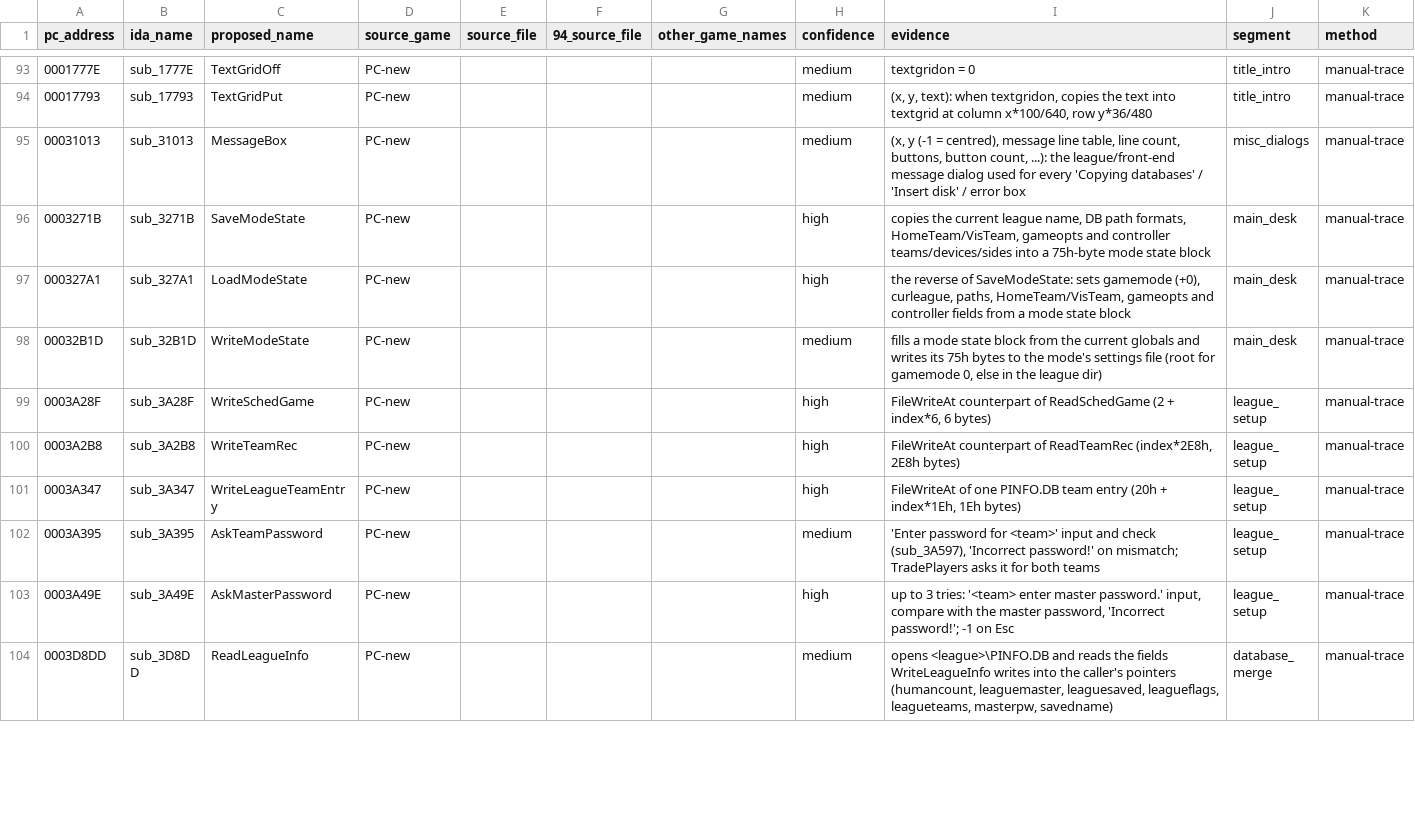
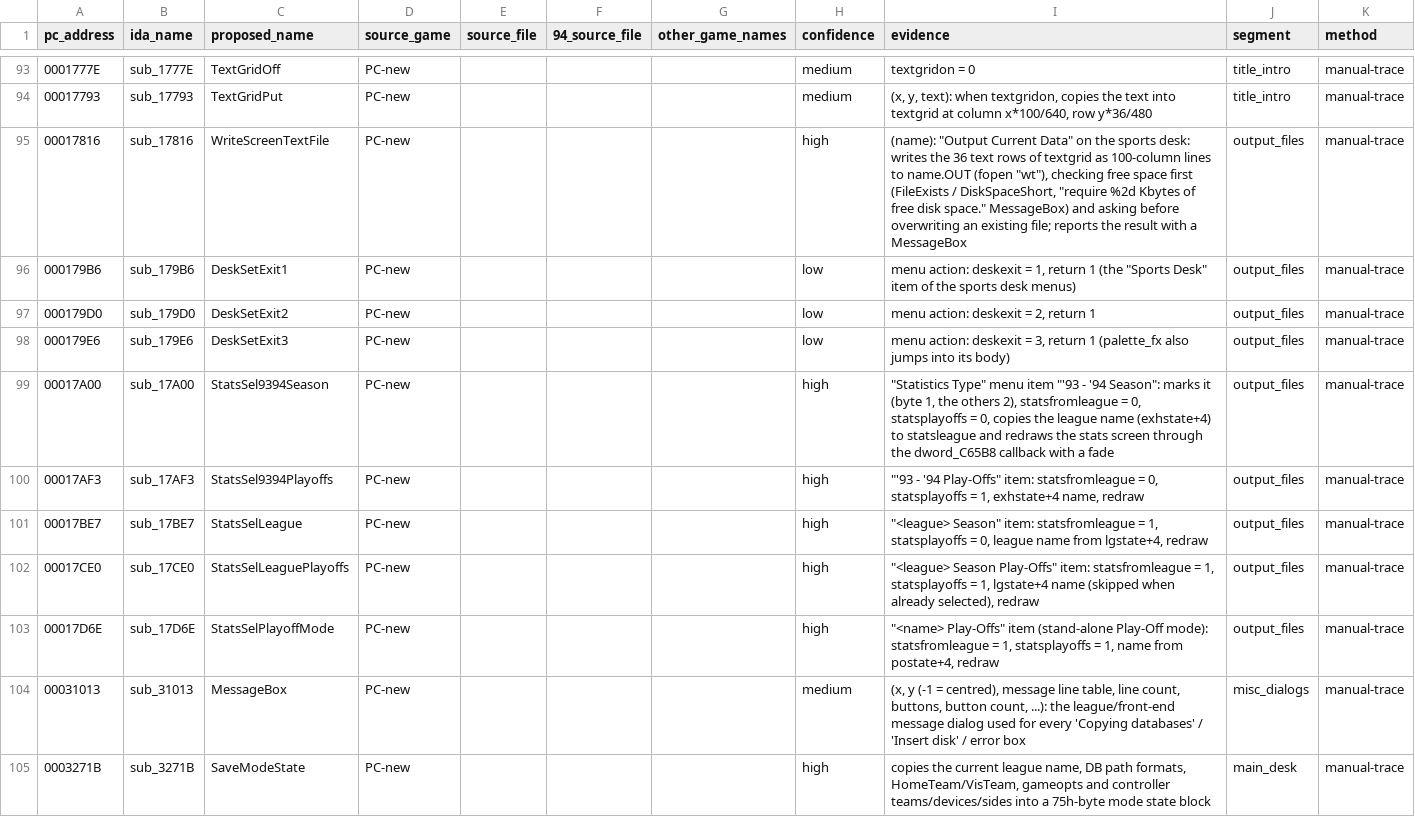
Before and after one commit to abdulahmad/NHL95PC, a CSV file: tools/manual_names.csv, drawn as a sheet; only a part is shown, gaps mark what is left out; the shorter side is filled out with more unchanged rows.

Commit message:
output_files: .OUT screen-text writer, Statistics Type menu actions, desk exit items

```diff
--- a/tools/manual_names.csv
+++ b/tools/manual_names.csv
@@ -94,2 +94,11 @@ pc_address,ida_name,proposed_name,source_game,source_file,94_source_file,other_g
 00017793,sub_17793,TextGridPut,PC-new,,,,medium,"(x, y, text): when textgridon, copies the text into textgrid at column x*100/640, row y*36/480",title_intro,manual-trace
+00017816,sub_17816,WriteScreenTextFile,PC-new,,,,high,"(name): ""Output Current Data"" on the sports desk: writes the 36 text rows of textgrid as 100-column lines to name.OUT (fopen ""wt""), checking free space first (FileExists / DiskSpaceShort, ""require %2d Kbytes of free disk space."" MessageBox) and asking before overwriting an existing file; reports the result with a MessageBox",output_files,manual-trace
+000179B6,sub_179B6,DeskSetExit1,PC-new,,,,low,"menu action: deskexit = 1, return 1 (the ""Sports Desk"" item of the sports desk menus)",output_files,manual-trace
+000179D0,sub_179D0,DeskSetExit2,PC-new,,,,low,"menu action: deskexit = 2, return 1",output_files,manual-trace
+000179E6,sub_179E6,DeskSetExit3,PC-new,,,,low,"menu action: deskexit = 3, return 1 (palette_fx also jumps into its body)",output_files,manual-trace
+00017A00,sub_17A00,StatsSel9394Season,PC-new,,,,high,"""Statistics Type"" menu item ""'93 - '94 Season"": marks it (byte 1, the others 2), statsfromleague = 0, statsplayoffs = 0, copies the league name (exhstate+4) to statsleague and redraws the stats screen through the dword_C65B8 callback with a fade",output_files,manual-trace
+00017AF3,sub_17AF3,StatsSel9394Playoffs,PC-new,,,,high,"""'93 - '94 Play-Offs"" item: statsfromleague = 0, statsplayoffs = 1, exhstate+4 name, redraw",output_files,manual-trace
+00017BE7,sub_17BE7,StatsSelLeague,PC-new,,,,high,"""<league> Season"" item: statsfromleague = 1, statsplayoffs = 0, league name from lgstate+4, redraw",output_files,manual-trace
+00017CE0,sub_17CE0,StatsSelLeaguePlayoffs,PC-new,,,,high,"""<league> Season Play-Offs"" item: statsfromleague = 1, statsplayoffs = 1, lgstate+4 name (skipped when already selected), redraw",output_files,manual-trace
+00017D6E,sub_17D6E,StatsSelPlayoffMode,PC-new,,,,high,"""<name> Play-Offs"" item (stand-alone Play-Off mode): statsfromleague = 1, statsplayoffs = 1, name from postate+4, redraw",output_files,manual-trace
 00031013,sub_31013,MessageBox,PC-new,,,,medium,"(x, y (-1 = centred), message line table, line count, buttons, button count, ...): the league/front-end message dialog used for every 'Copying databases' / 'Insert disk' / error box",misc_dialogs,manual-trace
```
Also changed, not shown: name_map_94.csv, tools/global_map.csv, 15 other files.
